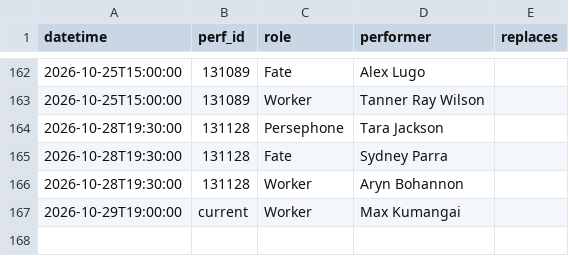
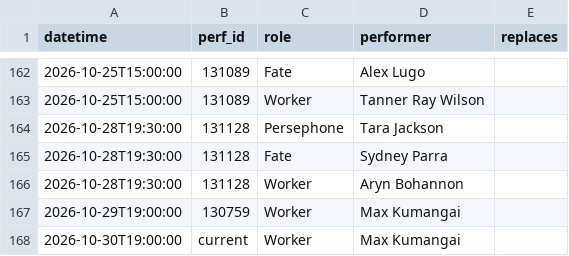
Before and after one commit to phoebejaffe/hadestown-subs, a CSV file: data/cast_changes.csv, drawn as a sheet; only a part is shown, gaps mark what is left out.

```diff
--- a/data/cast_changes.csv
+++ b/data/cast_changes.csv
@@ -166,2 +166,3 @@ datetime,perf_id,role,performer,replaces
 2026-10-28T19:30:00,131128,Worker,Aryn Bohannon,
-2026-10-29T19:00:00,current,Worker,Max Kumangai,
+2026-10-29T19:00:00,130759,Worker,Max Kumangai,
+2026-10-30T19:00:00,current,Worker,Max Kumangai,
```
Also changed, not shown: 3 other files.
